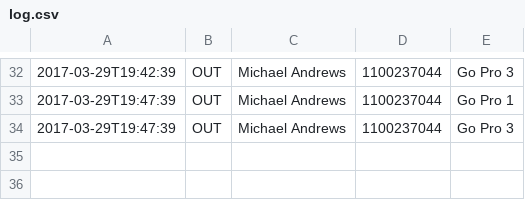
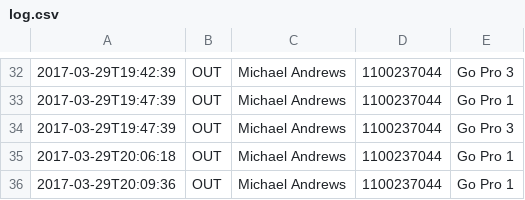
Before and after one commit to ashjtan/avtf-equipment, a CSV file: log.csv, drawn as a sheet; only a part is shown, gaps mark what is left out; the diff names each change by its address in the sheet, - before the commit and + after, or states it on an @@ line.

```diff
--- a/log.csv
+++ b/log.csv
+row 35: 2017-03-29T20:06:18 | OUT | Michael Andrews | 1100237044 | Go Pro 1
+row 36: 2017-03-29T20:09:36 | OUT | Michael Andrews | 1100237044 | Go Pro 1
```
Also changed, not shown: 3 other files.
